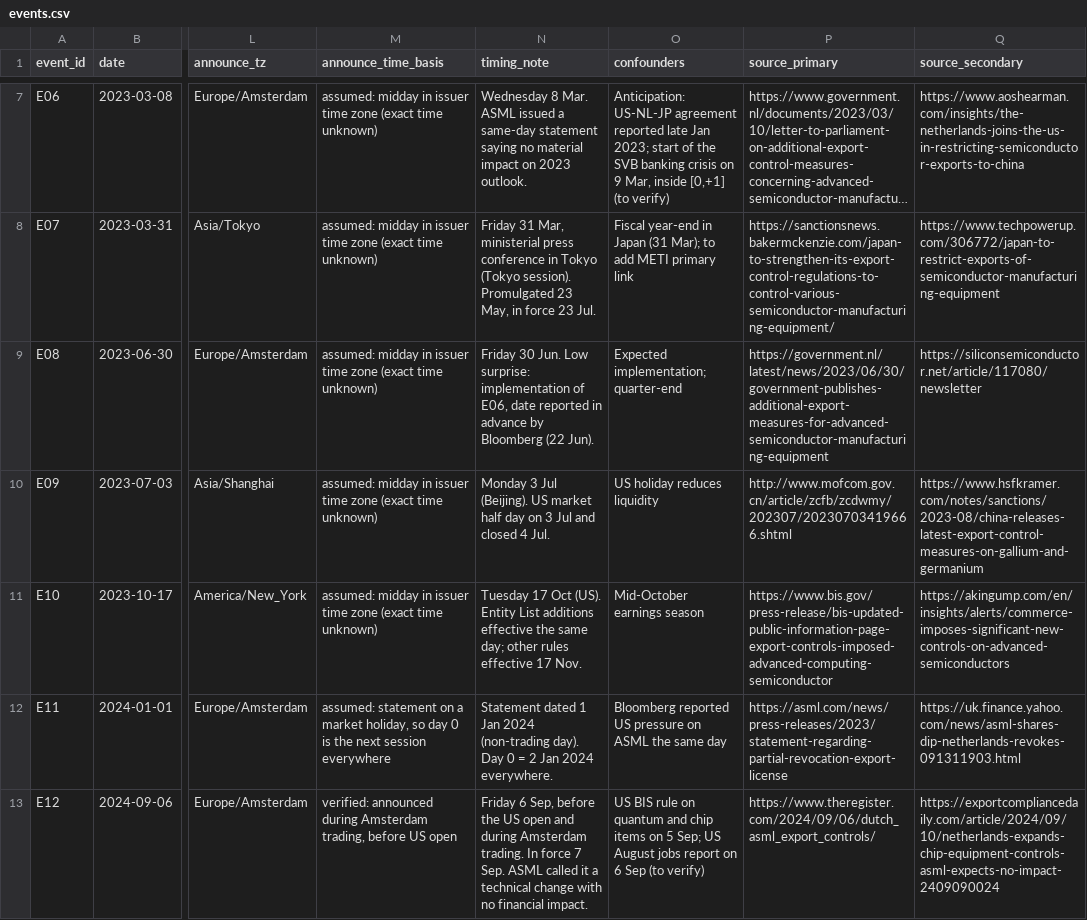
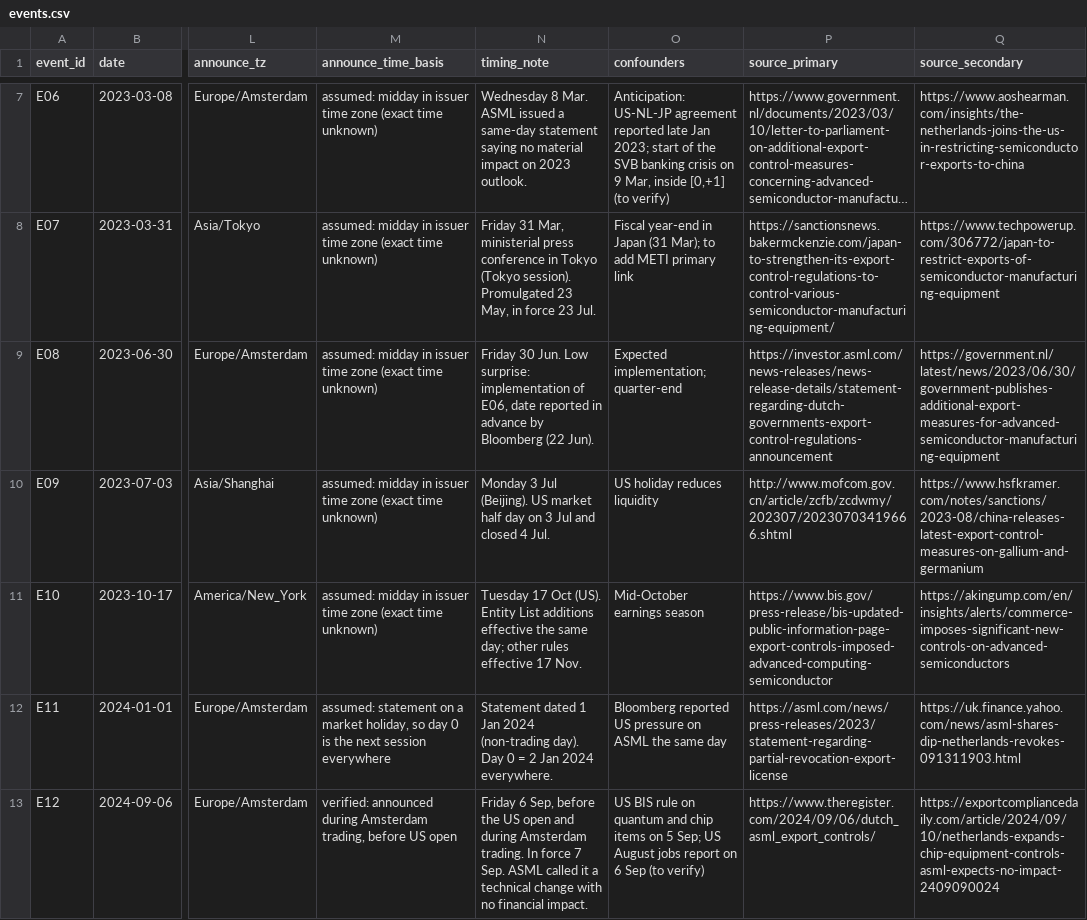
Before and after one commit to NicoPiazzi/semis-export-controls, a CSV file: data/events.csv, drawn as a sheet; only a part is shown, gaps mark what is left out; long unchanged cells end in …; the diff names each change by its address in the sheet, - before the commit and + after, or states it on an @@ line.

```diff
--- a/data/events.csv
+++ b/data/events.csv
-P9 (source_primary): https://government.nl/latest/news/2023/06/30/government-publishes-additional-export-measures-for-advanced-semiconductor-manufacturing-equipment
+P9 (source_primary): https://investor.asml.com/news-releases/news-release-details/statement-regarding-dutch-governments-export-control-regulations-announcement
-Q9 (source_secondary): https://siliconsemiconductor.net/article/117080/newsletter
+Q9 (source_secondary): https://government.nl/latest/news/2023/06/30/government-publishes-additional-export-measures-for-advanced-semiconductor-manufacturing-equipment
```
Also changed, not shown: 1 other file.
